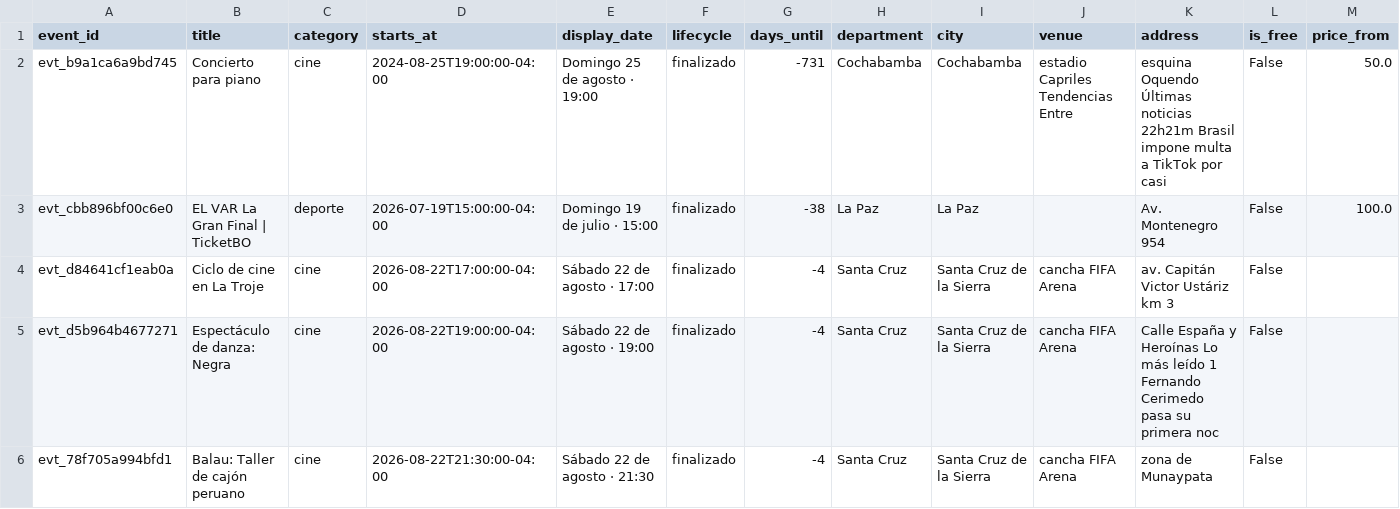
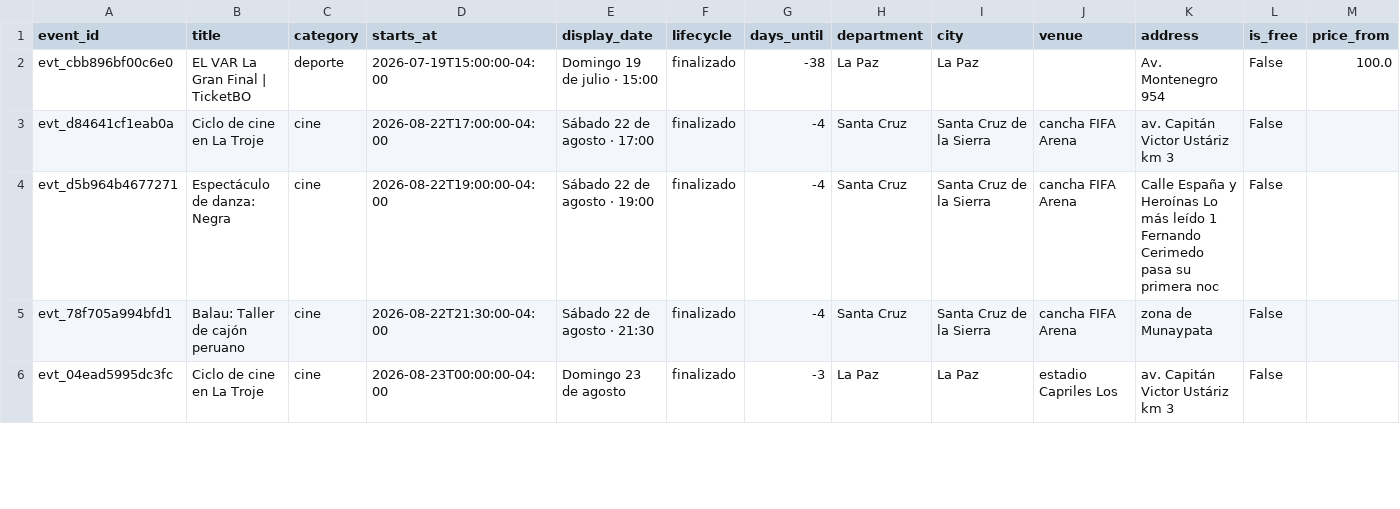
Before and after one commit to GustavoMix/cron-eventos-bolivia, a CSV file: data/eventos_bolivia.csv, drawn as a sheet; only a part is shown; the shorter side is filled out with more unchanged rows; removed rows and columns are numbered as before the commit, all else as after; rows hold the shown columns only; the diff covers the shown part only; the diff names each change by its address in the sheet, - before the commit and + after, or states it on an @@ line.

```diff
--- a/data/eventos_bolivia.csv
+++ b/data/eventos_bolivia.csv
-row 2: evt_b9a1ca6a9bd745 | Concierto para piano | cine | 2024-08-25T19:00:00-04:00 | Domingo 25 de agosto · 19:00 | finalizado | -731 | Cochabamba | Cochabamba | estadio Capriles Tendencias Entre | esquina Oquendo Últimas noticias 22h21m Brasil impone multa a TikTok por casi | False | 50.0
```
Also changed, not shown: 1 added row and 2 edited cells elsewhere in this file, 5 other files.
